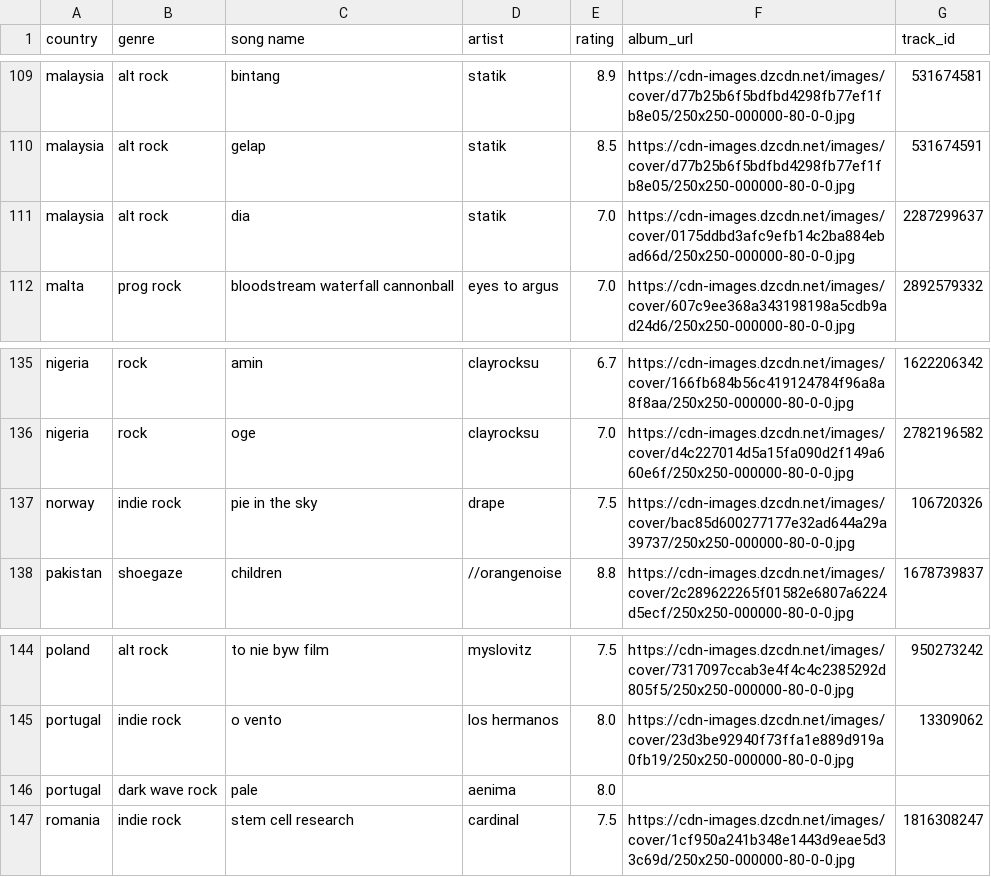
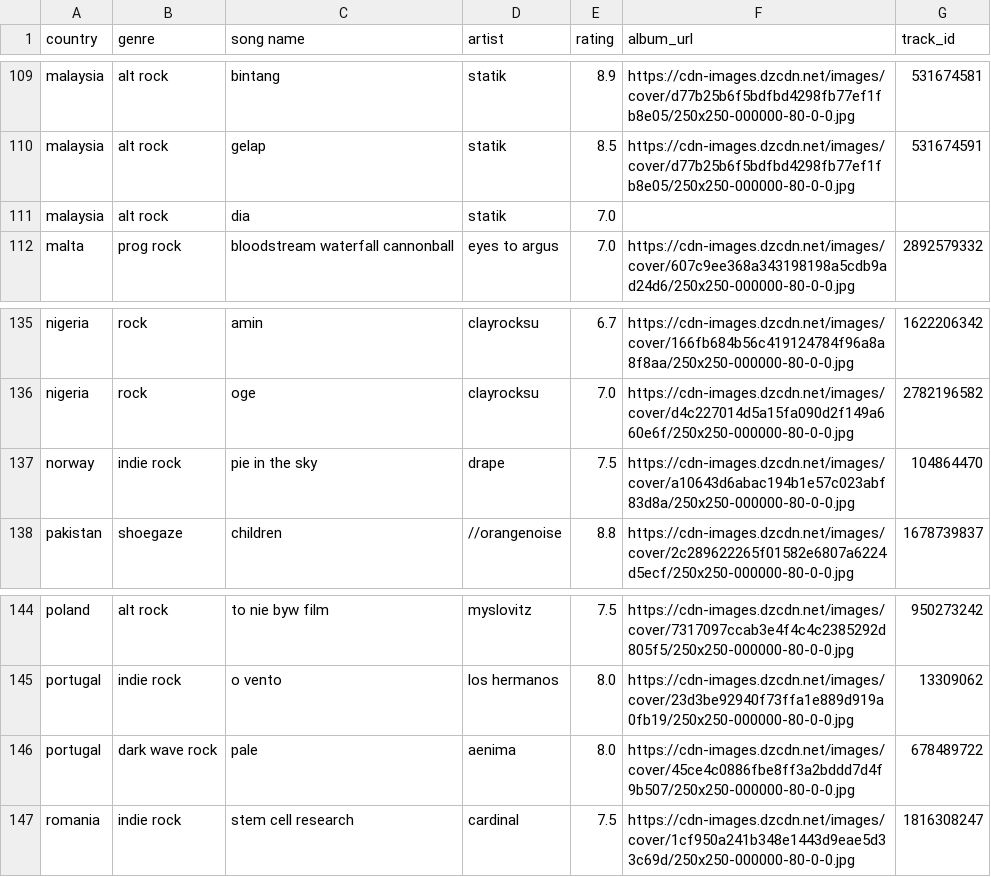
Before and after one commit to saladchalice/Alt-Around-the-World, a CSV file: public/data/lnos2.csv, drawn as a sheet; only a part is shown, gaps mark what is left out.

```diff
--- a/public/data/lnos2.csv
+++ b/public/data/lnos2.csv
@@ -110,3 +110,3 @@ malaysia,alt rock,bintang,statik,8.9,https://cdn-images.dzcdn.net/images/cover/d
 malaysia,alt rock,gelap,statik,8.5,https://cdn-images.dzcdn.net/images/cover/d77b25b6f5bdfbd4298fb77ef1fb8e05/250x250-000000-80-0-0.jpg,531674591
-malaysia,alt rock,dia,statik,7.0,https://cdn-images.dzcdn.net/images/cover/0175ddbd3afc9efb14c2ba884ebad66d/250x250-000000-80-0-0.jpg,2287299637
+malaysia,alt rock,dia,statik,7.0,,
 malta,prog rock,bloodstream waterfall cannonball,eyes to argus,7.0,https://cdn-images.dzcdn.net/images/cover/607c9ee368a343198198a5cdb9ad24d6/250x250-000000-80-0-0.jpg,2892579332
@@ -136,3 +136,3 @@ nigeria,rock,amin,clayrocksu,6.7,https://cdn-images.dzcdn.net/images/cover/166fb
 nigeria,rock,oge,clayrocksu,7.0,https://cdn-images.dzcdn.net/images/cover/d4c227014d5a15fa090d2f149a660e6f/250x250-000000-80-0-0.jpg,2782196582
-norway,indie rock,pie in the sky,drape,7.5,https://cdn-images.dzcdn.net/images/cover/bac85d600277177e32ad644a29a39737/250x250-000000-80-0-0.jpg,106720326
+norway,indie rock,pie in the sky,drape,7.5,https://cdn-images.dzcdn.net/images/cover/a10643d6abac194b1e57c023abf83d8a/250x250-000000-80-0-0.jpg,104864470
 pakistan,shoegaze,children,//orangenoise,8.8,https://cdn-images.dzcdn.net/images/cover/2c289622265f01582e6807a6224d5ecf/250x250-000000-80-0-0.jpg,1678739837
@@ -145,3 +145,3 @@ poland,alt rock,to nie byw film,myslovitz,7.5,https://cdn-images.dzcdn.net/image
 portugal,indie rock,o vento,los hermanos,8.0,https://cdn-images.dzcdn.net/images/cover/23d3be92940f73ffa1e889d919a0fb19/250x250-000000-80-0-0.jpg,13309062
-portugal,dark wave rock,pale,aenima,8.0,,
+portugal,dark wave rock,pale,aenima,8.0,https://cdn-images.dzcdn.net/images/cover/45ce4c0886fbe8ff3a2bddd7d4f9b507/250x250-000000-80-0-0.jpg,678489722
 romania,indie rock,stem cell research,cardinal,7.5,https://cdn-images.dzcdn.net/images/cover/1cf950a241b348e1443d9eae5d33c69d/250x250-000000-80-0-0.jpg,1816308247
```
